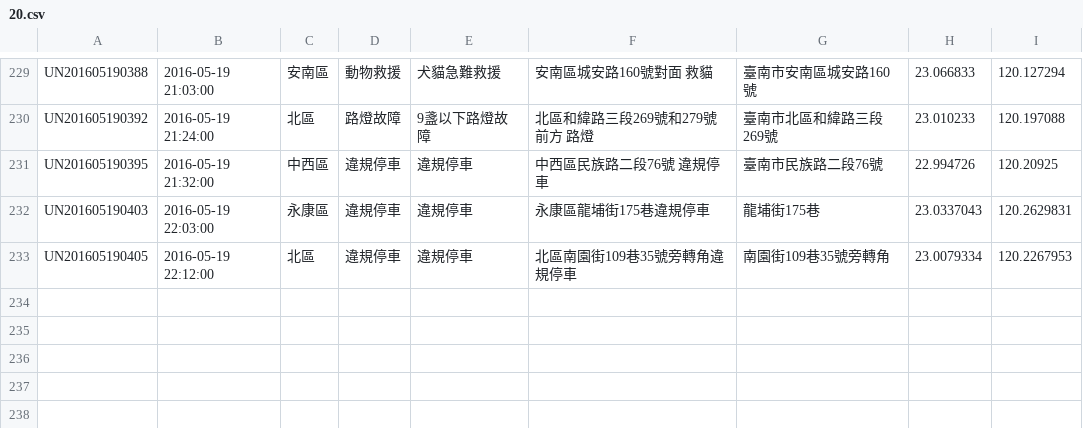
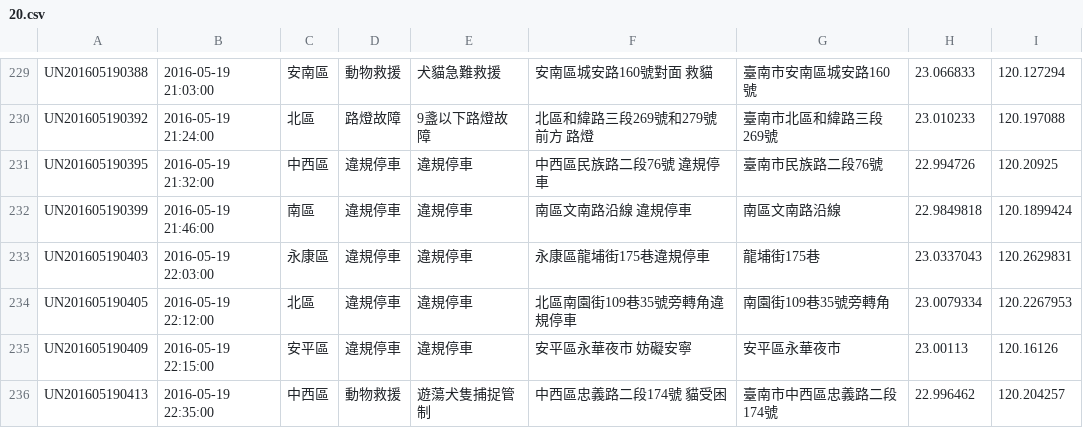
Before and after one commit to kiang/tainan_1999_map, a CSV file: data/2016/20.csv, drawn as a sheet; only a part is shown, gaps mark what is left out; the diff names each change by its address in the sheet, - before the commit and + after, or states it on an @@ line.

```diff
--- a/data/2016/20.csv
+++ b/data/2016/20.csv
+row 232: UN201605190399 | 2016-05-19 21:46:00 | 南區 | 違規停車 | 違規停車 | 南區文南路沿線 違規停車 | 南區文南路沿線 | 22.9849818 | 120.1899424
+row 235: UN201605190409 | 2016-05-19 22:15:00 | 安平區 | 違規停車 | 違規停車 | 安平區永華夜市 妨礙安寧 | 安平區永華夜市 | 23.00113 | 120.16126
+row 236: UN201605190413 | 2016-05-19 22:35:00 | 中西區 | 動物救援 | 遊蕩犬隻捕捉管制 | 中西區忠義路二段174號 貓受困 | 臺南市中西區忠義路二段174號 | 22.996462 | 120.204257
```
Also changed, not shown: 1 other file.
